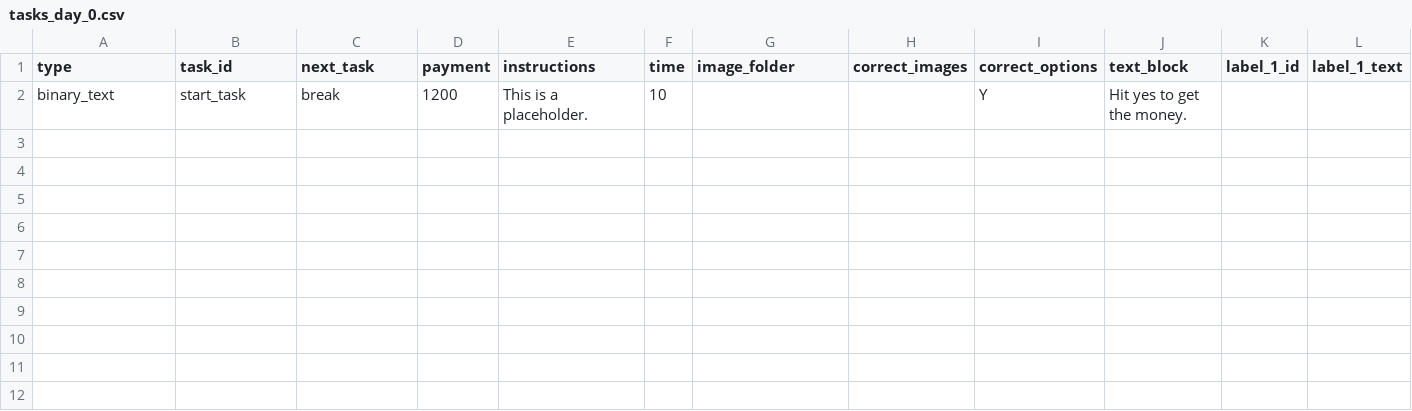
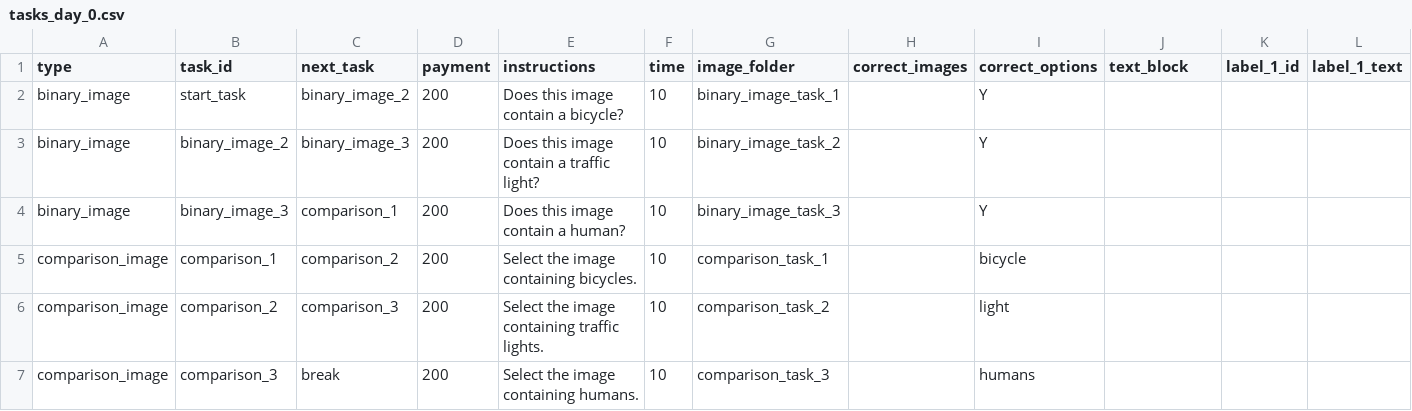
Before and after one commit to hobg0blin/dataville, a CSV file: DataVille/game/game_files/tasks_day_0.csv, drawn as a sheet; only a part is shown; removed rows and columns are numbered as before the commit, all else as after; rows hold the shown columns only; the diff names each change by its address in the sheet, - before the commit and + after, or states it on an @@ line.

```diff
--- a/DataVille/game/game_files/tasks_day_0.csv
+++ b/DataVille/game/game_files/tasks_day_0.csv
-row 2: binary_text | start_task | break | 1200 | This is a placeholder. | 10 |  |  | Y | Hit yes to get the money.
+row 2: binary_image | start_task | binary_image_2 | 200 | Does this image contain a bicycle? | 10 | binary_image_task_1 |  | Y
+row 3: binary_image | binary_image_2 | binary_image_3 | 200 | Does this image contain a traffic light? | 10 | binary_image_task_2 |  | Y
+row 4: binary_image | binary_image_3 | comparison_1 | 200 | Does this image contain a human? | 10 | binary_image_task_3 |  | Y
+row 5: comparison_image | comparison_1 | comparison_2 | 200 | Select the image containing bicycles. | 10 | comparison_task_1 |  | bicycle
+row 6: comparison_image | comparison_2 | comparison_3 | 200 | Select the image containing traffic lights. | 10 | comparison_task_2 |  | light
+row 7: comparison_image | comparison_3 | break | 200 | Select the image containing humans. | 10 | comparison_task_3 |  | humans
```
Also changed, not shown: DataVille/game/game_files/apt_day_1.csv, DataVille/game/game_files/apt_day_2.csv, 45 other files.
